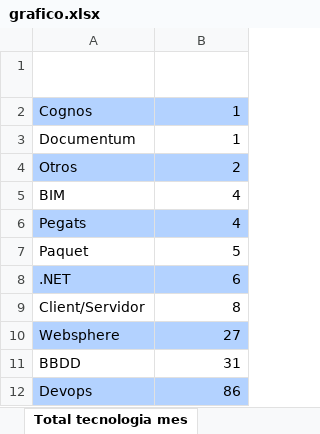
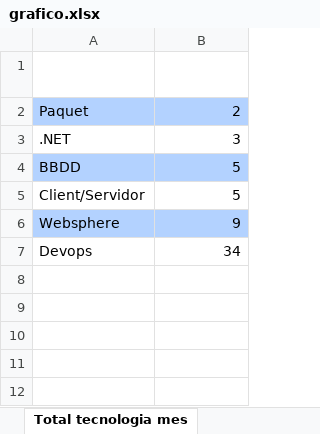
Before and after one commit to lferpaz/graphs, an Excel workbook: grafico.xlsx, sheet Total tecnologia mes, drawn as a sheet; values as stored, in another font and other column widths than the file's, no borders; charts and pictures not drawn; removed rows and columns are numbered as before the commit, all else as after; the diff names each change by its address in the sheet, - before the commit and + after, or states it on an @@ line.

```diff
--- a/grafico.xlsx (sheet Total tecnologia mes)
+++ b/grafico.xlsx (sheet Total tecnologia mes)
-row 2: Cognos | 1
-row 3: Documentum | 1
-row 4: Otros | 2
-row 5: BIM | 4
-row 6: Pegats | 4
-A2:B2 fill: none
+A2:B2 fill: #B3D2FF
-B2 (Total Producció): 5
+B2 (Total Producció): 2
-A3:B3 fill: #B3D2FF
+A3:B3 fill: none
-B3 (Total Producció): 6
+B3 (Total Producció): 3
+row 4: BBDD | 5
-B5 (Total Producció): 8
+B5 (Total Producció): 5
-B6 (Total Producció): 27
+B6 (Total Producció): 9
-row 11: BBDD | 31
-A7:B7 fill: #B3D2FF
+A7:B7 fill: none
-B7 (Total Producció): 86
+B7 (Total Producció): 34
```
Also changed, not shown: sheet Total, sheet Total desplegaments mes, sheet % KO DevOps, sheet % KO Urgentes, sheet Total desplegaments, sheet Total tecnologia, 1 more sheet, charts or pictures, Plantilla.xlsx, 5 other files.
